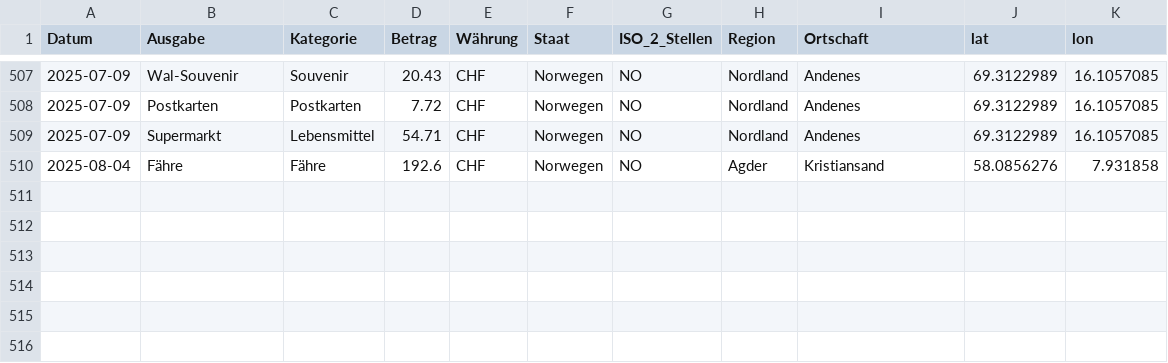
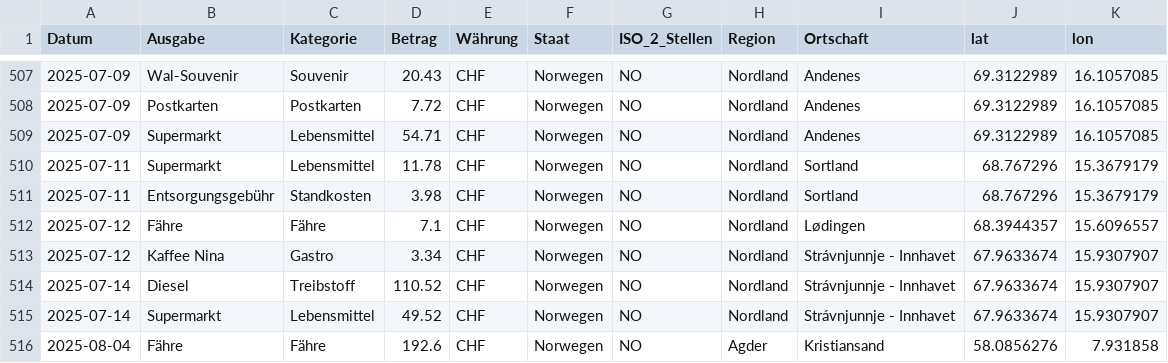
Before and after one commit to ursinbeeli/ursinbeeli.github.io, a CSV file: gisProjects/travelCostTracker/data/reisekosten_cleaned.csv, drawn as a sheet; only a part is shown, gaps mark what is left out.

Commit message:
Update reisekosten_cleaned.csv

```diff
--- a/gisProjects/travelCostTracker/data/reisekosten_cleaned.csv
+++ b/gisProjects/travelCostTracker/data/reisekosten_cleaned.csv
@@ -509,2 +509,8 @@ Datum,Ausgabe,Kategorie,Betrag,Währung,Staat,ISO_2_Stellen,Region,Ortschaft,lat
 2025-07-09,Supermarkt,Lebensmittel,54.71,CHF,Norwegen,NO,Nordland,Andenes,69.3122989,16.1057085
+2025-07-11,Supermarkt,Lebensmittel,11.78,CHF,Norwegen,NO,Nordland,Sortland,68.767296,15.3679179
+2025-07-11,Entsorgungsgebühr,Standkosten,3.98,CHF,Norwegen,NO,Nordland,Sortland,68.767296,15.3679179
+2025-07-12,Fähre,Fähre,7.1,CHF,Norwegen,NO,Nordland,Lødingen,68.3944357,15.6096557
+2025-07-12,Kaffee Nina,Gastro,3.34,CHF,Norwegen,NO,Nordland,Strávnjunnje - Innhavet,67.9633674,15.9307907
+2025-07-14,Diesel,Treibstoff,110.52,CHF,Norwegen,NO,Nordland,Strávnjunnje - Innhavet,67.9633674,15.9307907
+2025-07-14,Supermarkt,Lebensmittel,49.52,CHF,Norwegen,NO,Nordland,Strávnjunnje - Innhavet,67.9633674,15.9307907
 2025-08-04,Fähre,Fähre,192.6,CHF,Norwegen,NO,Agder,Kristiansand,58.0856276,7.931858
```
